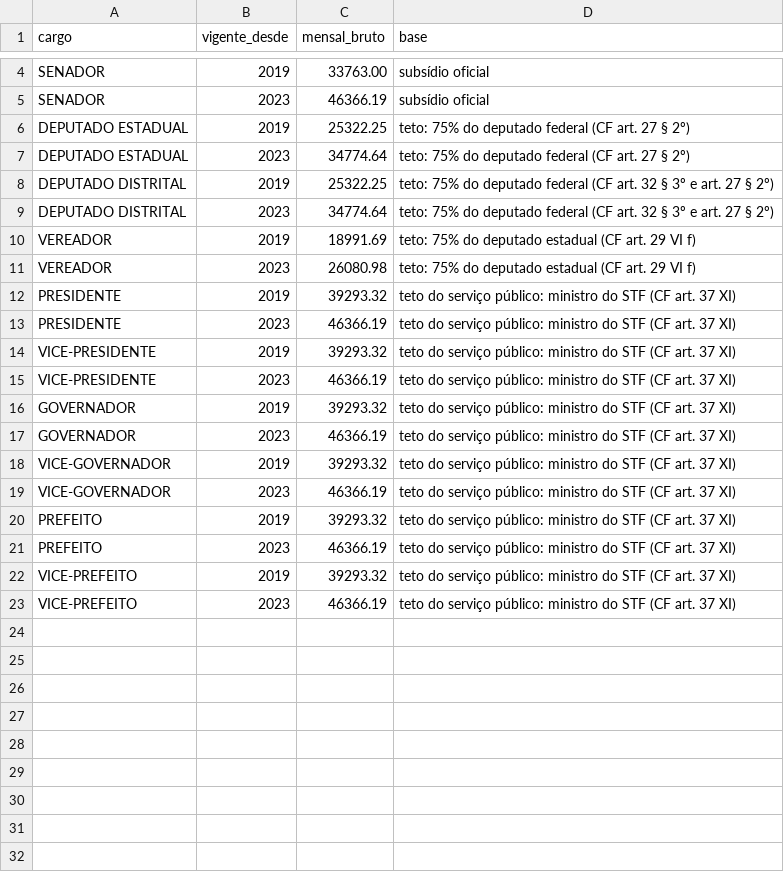
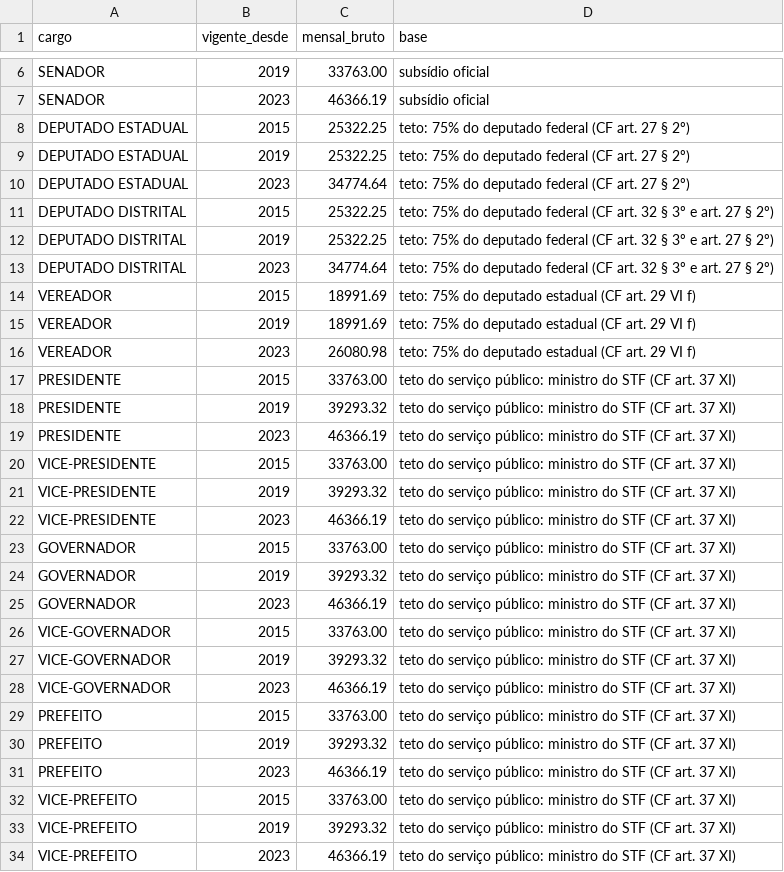
Before and after one commit to diorgejorge/alerta-patrimonial, a CSV file: config/renda_publica.csv, drawn as a sheet; only a part is shown, gaps mark what is left out; the diff covers the shown part only.

```diff
--- a/config/renda_publica.csv
+++ b/config/renda_publica.csv
@@ -5,18 +7,27 @@ SENADOR,2019,33763.00,subsídio oficial
 SENADOR,2023,46366.19,subsídio oficial
+DEPUTADO ESTADUAL,2015,25322.25,teto: 75% do deputado federal (CF art. 27 § 2º)
 DEPUTADO ESTADUAL,2019,25322.25,teto: 75% do deputado federal (CF art. 27 § 2º)
 DEPUTADO ESTADUAL,2023,34774.64,teto: 75% do deputado federal (CF art. 27 § 2º)
+DEPUTADO DISTRITAL,2015,25322.25,teto: 75% do deputado federal (CF art. 32 § 3º e art. 27 § 2º)
 DEPUTADO DISTRITAL,2019,25322.25,teto: 75% do deputado federal (CF art. 32 § 3º e art. 27 § 2º)
 DEPUTADO DISTRITAL,2023,34774.64,teto: 75% do deputado federal (CF art. 32 § 3º e art. 27 § 2º)
+VEREADOR,2015,18991.69,teto: 75% do deputado estadual (CF art. 29 VI f)
 VEREADOR,2019,18991.69,teto: 75% do deputado estadual (CF art. 29 VI f)
 VEREADOR,2023,26080.98,teto: 75% do deputado estadual (CF art. 29 VI f)
+PRESIDENTE,2015,33763.00,teto do serviço público: ministro do STF (CF art. 37 XI)
 PRESIDENTE,2019,39293.32,teto do serviço público: ministro do STF (CF art. 37 XI)
 PRESIDENTE,2023,46366.19,teto do serviço público: ministro do STF (CF art. 37 XI)
+VICE-PRESIDENTE,2015,33763.00,teto do serviço público: ministro do STF (CF art. 37 XI)
 VICE-PRESIDENTE,2019,39293.32,teto do serviço público: ministro do STF (CF art. 37 XI)
 VICE-PRESIDENTE,2023,46366.19,teto do serviço público: ministro do STF (CF art. 37 XI)
+GOVERNADOR,2015,33763.00,teto do serviço público: ministro do STF (CF art. 37 XI)
 GOVERNADOR,2019,39293.32,teto do serviço público: ministro do STF (CF art. 37 XI)
 GOVERNADOR,2023,46366.19,teto do serviço público: ministro do STF (CF art. 37 XI)
+VICE-GOVERNADOR,2015,33763.00,teto do serviço público: ministro do STF (CF art. 37 XI)
 VICE-GOVERNADOR,2019,39293.32,teto do serviço público: ministro do STF (CF art. 37 XI)
 VICE-GOVERNADOR,2023,46366.19,teto do serviço público: ministro do STF (CF art. 37 XI)
+PREFEITO,2015,33763.00,teto do serviço público: ministro do STF (CF art. 37 XI)
 PREFEITO,2019,39293.32,teto do serviço público: ministro do STF (CF art. 37 XI)
 PREFEITO,2023,46366.19,teto do serviço público: ministro do STF (CF art. 37 XI)
+VICE-PREFEITO,2015,33763.00,teto do serviço público: ministro do STF (CF art. 37 XI)
 VICE-PREFEITO,2019,39293.32,teto do serviço público: ministro do STF (CF art. 37 XI)
```
Also changed, not shown: 2 added rows elsewhere in this file, 2 other files.
